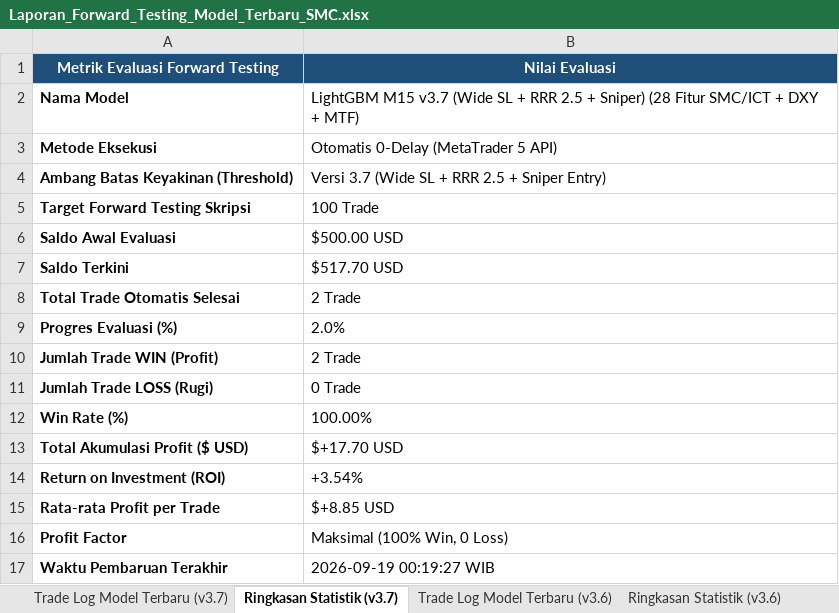
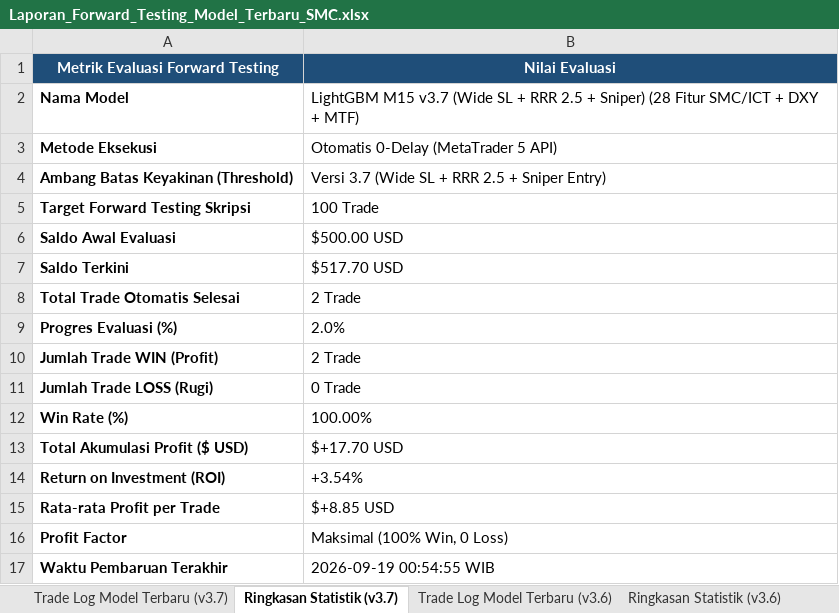
Before and after one commit to novaldtym/skripsi_projek, an Excel workbook: Laporan_Forward_Testing_Model_Terbaru_SMC.xlsx, sheet Ringkasan Statistik (v3.7), drawn as a sheet; values as stored, in another font and other column widths than the file's, no borders; the diff names each change by its address in the sheet, - before the commit and + after, or states it on an @@ line.

```diff
--- a/Laporan_Forward_Testing_Model_Terbaru_SMC.xlsx (sheet Ringkasan Statistik (v3.7))
+++ b/Laporan_Forward_Testing_Model_Terbaru_SMC.xlsx (sheet Ringkasan Statistik (v3.7))
-B17 (Nilai Evaluasi): 2026-09-19 00:19:27 WIB
+B17 (Nilai Evaluasi): 2026-09-19 00:54:55 WIB
```
Also changed, not shown: Evaluasi_Skenario_Trade.xlsx, Laporan_Forward_Testing_Model_M5_Scalping.xlsx, 4 other files.
